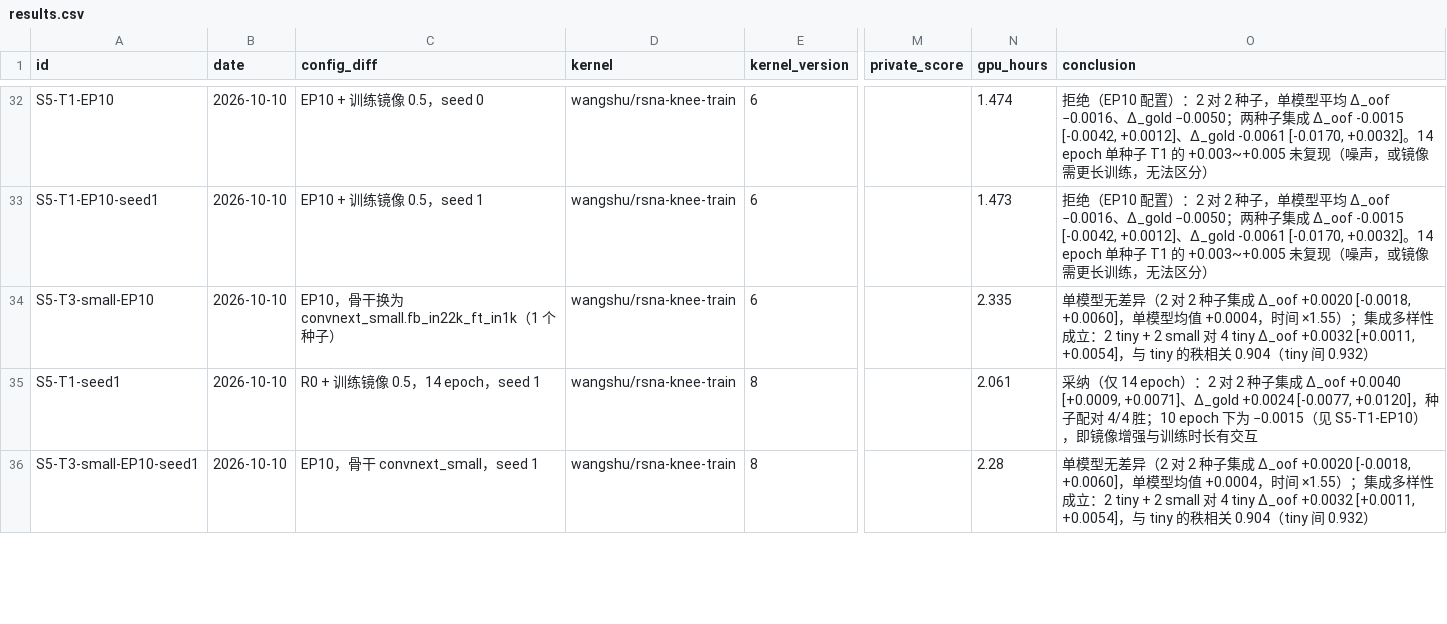
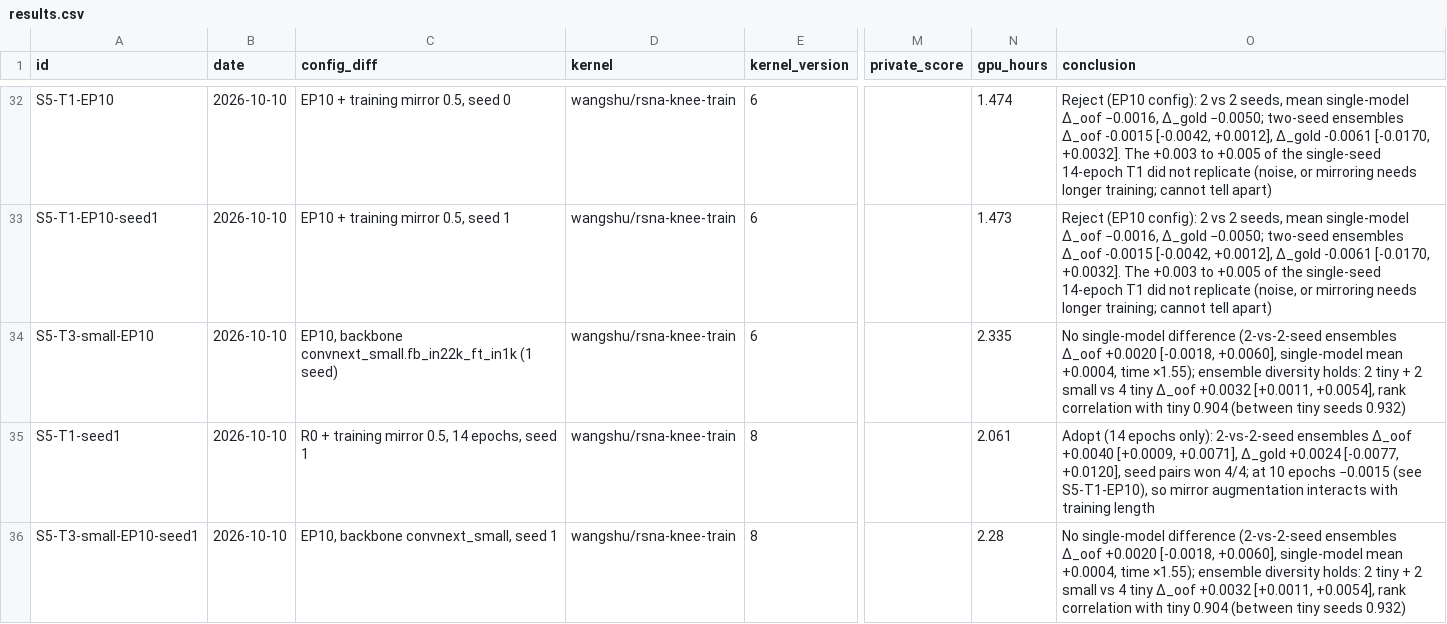
Before and after one commit to pangwangshu/competitions, a CSV file: rsna-knee/experiments/results.csv, drawn as a sheet; only a part is shown, gaps mark what is left out; the diff covers the shown part only; the diff names each change by its address in the sheet, - before the commit and + after, or states it on an @@ line.

```diff
--- a/rsna-knee/experiments/results.csv
+++ b/rsna-knee/experiments/results.csv
-C32 (config_diff): EP10 + 训练镜像 0.5，seed 0
+C32 (config_diff): EP10 + training mirror 0.5, seed 0
-O32:O33 (conclusion): 拒绝（EP10 配置）：2 对 2 种子，单模型平均 Δ_oof −0.0016、Δ_gold −0.0050；两种子集成 Δ_oof -0.0015 [-0.0042, +0.0012]、Δ_gold -0.0061 [-0.0170, +0.0032]。14 epoch 单种子 T1 的 +0.003~+0.005 未复现（噪声，或镜像需更长训练，无法区分）
+O32:O33 (conclusion): Reject (EP10 config): 2 vs 2 seeds, mean single-model Δ_oof −0.0016, Δ_gold −0.0050; two-seed ensembles Δ_oof -0.0015 [-0.0042, +0.0012], Δ_gold -0.0061 [-0.0170, +0.0032]. The +0.003 to +0.005 of the single-seed 14-epoch T1 did not replicate (noise, or mirroring needs longer training; cannot tell apart)
-C33 (config_diff): EP10 + 训练镜像 0.5，seed 1
+C33 (config_diff): EP10 + training mirror 0.5, seed 1
-C34 (config_diff): EP10，骨干换为 convnext_small.fb_in22k_ft_in1k（1 个种子）
+C34 (config_diff): EP10, backbone convnext_small.fb_in22k_ft_in1k (1 seed)
-O34 (conclusion): 单模型无差异（2 对 2 种子集成 Δ_oof +0.0020 [-0.0018, +0.0060]，单模型均值 +0.0004，时间 ×1.55）；集成多样性成立：2 tiny + 2 small 对 4 tiny Δ_oof +0.0032 [+0.0011, +0.0054]，与 tiny 的秩相关 0.904（tiny 间 0.932）
+O34 (conclusion): No single-model difference (2-vs-2-seed ensembles Δ_oof +0.0020 [-0.0018, +0.0060], single-model mean +0.0004, time ×1.55); ensemble diversity holds: 2 tiny + 2 small vs 4 tiny Δ_oof +0.0032 [+0.0011, +0.0054], rank correlation with tiny 0.904 (between tiny seeds 0.932)
-C35 (config_diff): R0 + 训练镜像 0.5，14 epoch，seed 1
+C35 (config_diff): R0 + training mirror 0.5, 14 epochs, seed 1
-O35 (conclusion): 采纳（仅 14 epoch）：2 对 2 种子集成 Δ_oof +0.0040 [+0.0009, +0.0071]、Δ_gold +0.0024 [-0.0077, +0.0120]，种子配对 4/4 胜；10 epoch 下为 −0.0015（见 S5-T1-EP10），即镜像增强与训练时长有交互
+O35 (conclusion): Adopt (14 epochs only): 2-vs-2-seed ensembles Δ_oof +0.0040 [+0.0009, +0.0071], Δ_gold +0.0024 [-0.0077, +0.0120], seed pairs won 4/4; at 10 epochs −0.0015 (see S5-T1-EP10), so mirror augmentation interacts with training length
-C36 (config_diff): EP10，骨干 convnext_small，seed 1
+C36 (config_diff): EP10, backbone convnext_small, seed 1
-O36 (conclusion): 单模型无差异（2 对 2 种子集成 Δ_oof +0.0020 [-0.0018, +0.0060]，单模型均值 +0.0004，时间 ×1.55）；集成多样性成立：2 tiny + 2 small 对 4 tiny Δ_oof +0.0032 [+0.0011, +0.0054]，与 tiny 的秩相关 0.904（tiny 间 0.932）
+O36 (conclusion): No single-model difference (2-vs-2-seed ensembles Δ_oof +0.0020 [-0.0018, +0.0060], single-model mean +0.0004, time ×1.55); ensemble diversity holds: 2 tiny + 2 small vs 4 tiny Δ_oof +0.0032 [+0.0011, +0.0054], rank correlation with tiny 0.904 (between tiny seeds 0.932)
```
Also changed, not shown: 112 edited cells elsewhere in this file, 27 other files.
